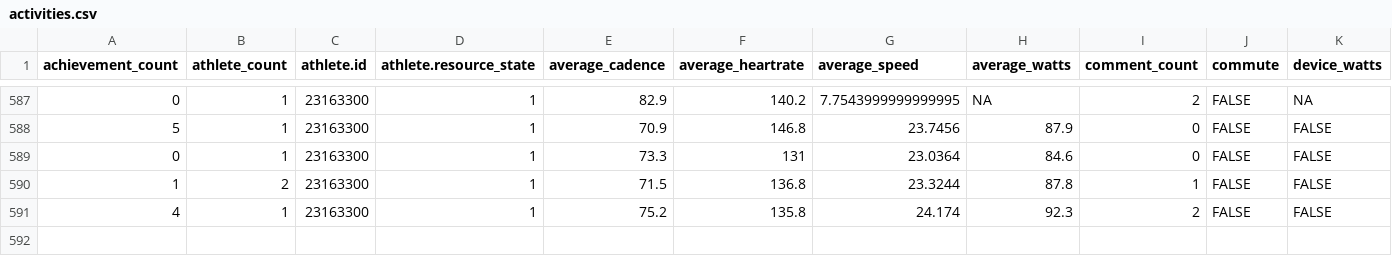
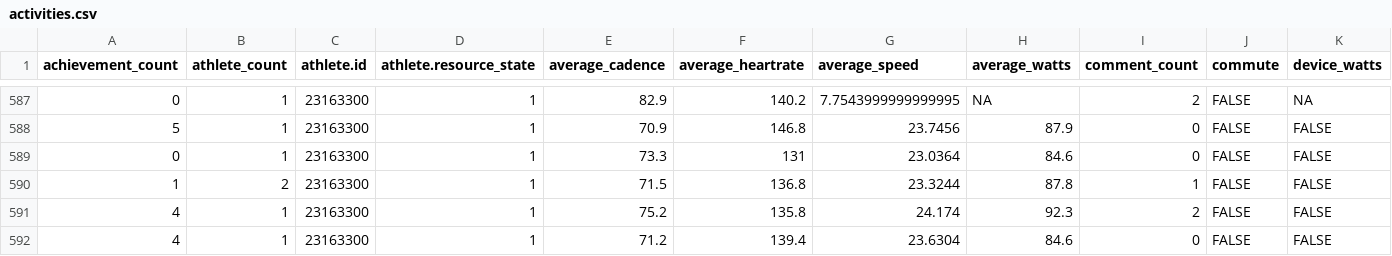
Before and after one commit to kelly-sovacool/strava, a CSV file: data/processed/activities.csv, drawn as a sheet; only a part is shown, gaps mark what is left out; rows hold the shown columns only; the diff names each change by its address in the sheet, - before the commit and + after, or states it on an @@ line.

```diff
--- a/data/processed/activities.csv
+++ b/data/processed/activities.csv
+row 592: 4 | 1 | 23163300 | 1 | 71.2 | 139.4 | 23.6304 | 84.6 | 0 | FALSE | FALSE
```
Also changed, not shown: data/processed/summary.csv, data/raw/activities.csv, 31 other files.
